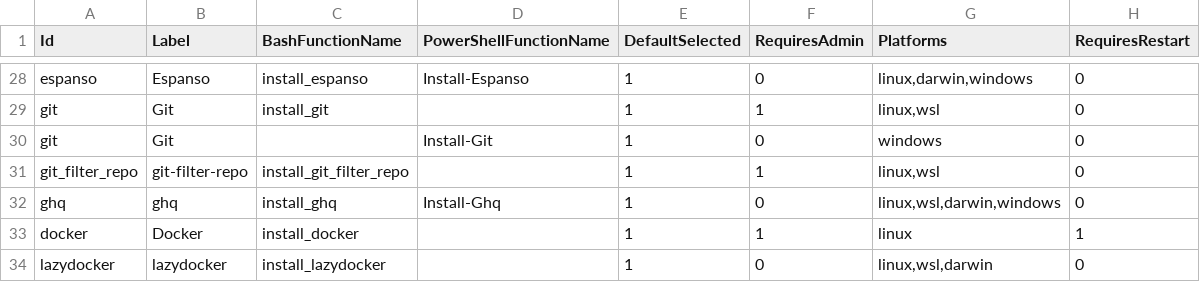
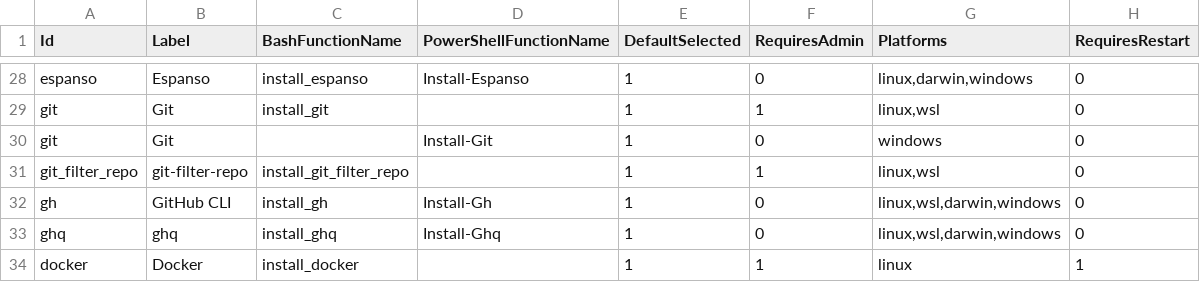
Before and after one commit to guidomodarelli/system-config, a CSV file: scripts/setup/setup.catalog.csv, drawn as a sheet; only a part is shown, gaps mark what is left out; the shorter side is filled out with more unchanged rows.

Commit message:
add GitHub CLI installation and testing
This commit introduces the installation function «install_gh» for the GitHub CLI in both the Bash and PowerShell setup scripts. It also updates the setup catalog to include the GitHub CLI, ensuring it can be installed across various platforms. Additionally, tests have been added to verify that the GitHub CLI is included in the setup menu catalog and that the installation function behaves as expected. This enhances the setup process by providing users with easy access to the GitHub CLI.

```diff
--- a/scripts/setup/setup.catalog.csv
+++ b/scripts/setup/setup.catalog.csv
@@ -31,2 +31,3 @@ git|Git||Install-Git|1|0|windows|0
 git_filter_repo|git-filter-repo|install_git_filter_repo||1|1|linux,wsl|0
+gh|GitHub CLI|install_gh|Install-Gh|1|0|linux,wsl,darwin,windows|0
 ghq|ghq|install_ghq|Install-Ghq|1|0|linux,wsl,darwin,windows|0
```
Also changed, not shown: 4 other files.
